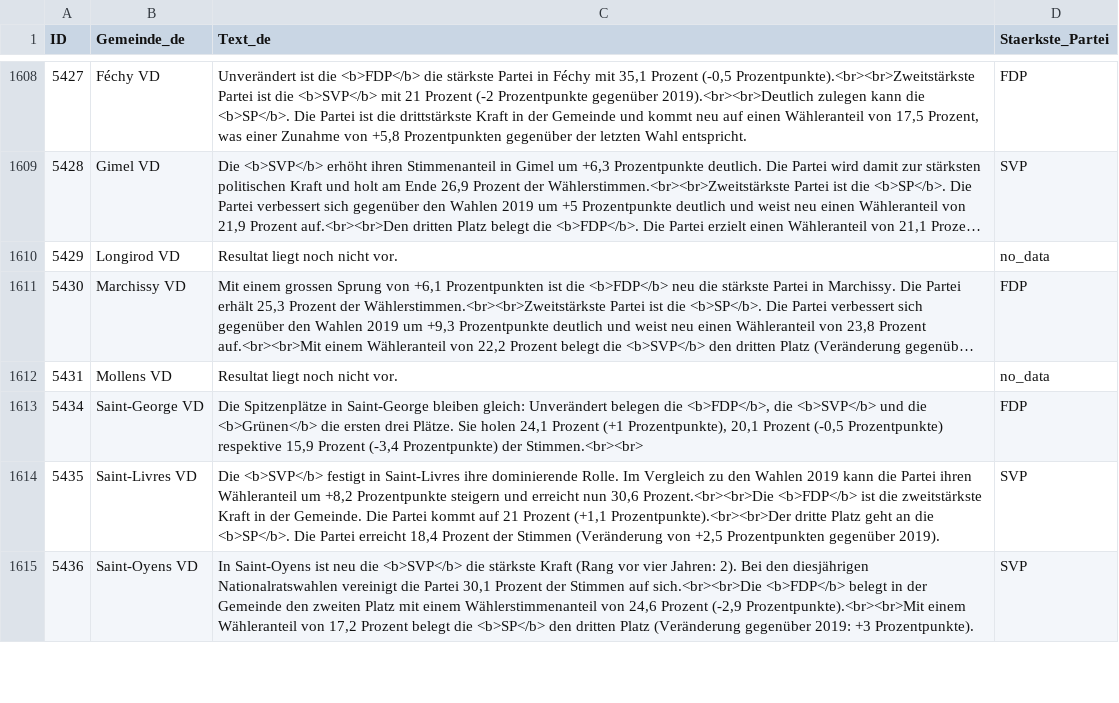
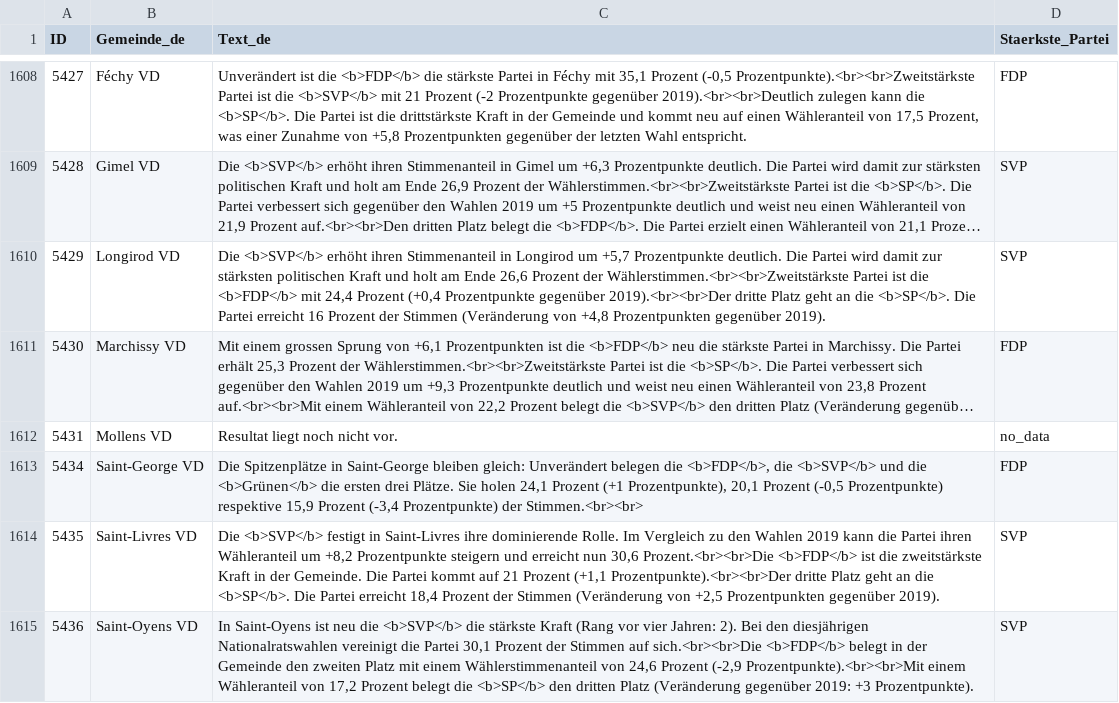
Before and after one commit to awp-finanznachrichten/sda_eidgenoessische_wahlen_datafeed, a CSV file: Output/nationalrat_ergebnisse_gemeinden_urlena_de.csv, drawn as a sheet; only a part is shown, gaps mark what is left out; long unchanged cells end in …; the diff covers the shown part only; the diff names each change by its address in the sheet, - before the commit and + after, or states it on an @@ line.

```diff
--- a/Output/nationalrat_ergebnisse_gemeinden_urlena_de.csv
+++ b/Output/nationalrat_ergebnisse_gemeinden_urlena_de.csv
-C1610 (Text_de): Resultat liegt noch nicht vor.
+C1610 (Text_de): Die <b>SVP</b> erhöht ihren Stimmenanteil in Longirod um +5,7 Prozentpunkte deutlich. Die Partei wird damit zur stärksten politischen Kraft und holt am Ende 26,6 Prozent der Wählerstimmen.<br><br>Zweitstärkste Partei ist die <b>FDP</b> mit 24,4 Prozent (+0,4 Prozentpunkte gegenüber 2019).<br><br>Der dritte Platz geht an die <b>SP</b>. Die Partei erreicht 16 Prozent der Stimmen (Veränderung von +4,8 Prozentpunkten gegenüber 2019).
-D1610 (Staerkste_Partei): no_data
+D1610 (Staerkste_Partei): SVP
```
Also changed, not shown: 10 edited cells elsewhere in this file, Output/ergebnisse_kantone_uebersicht.csv, Output/nationalrat_ergebnisse_gemeinden_urlena_fr.csv, 9 other files.
